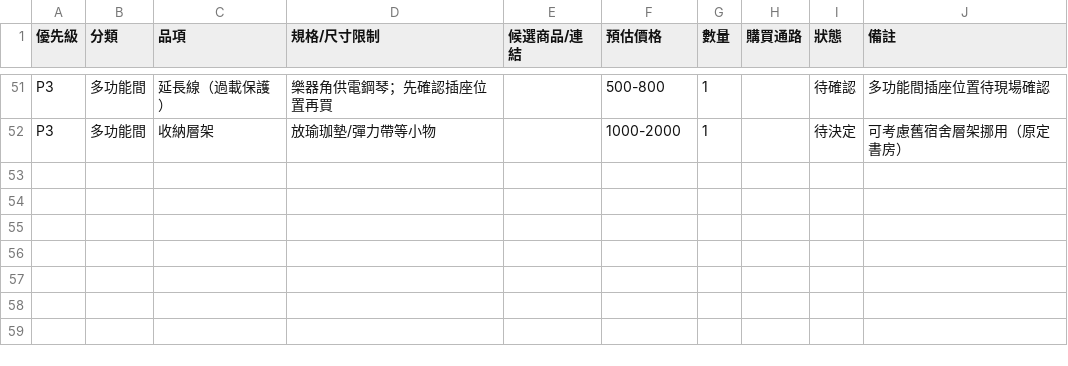
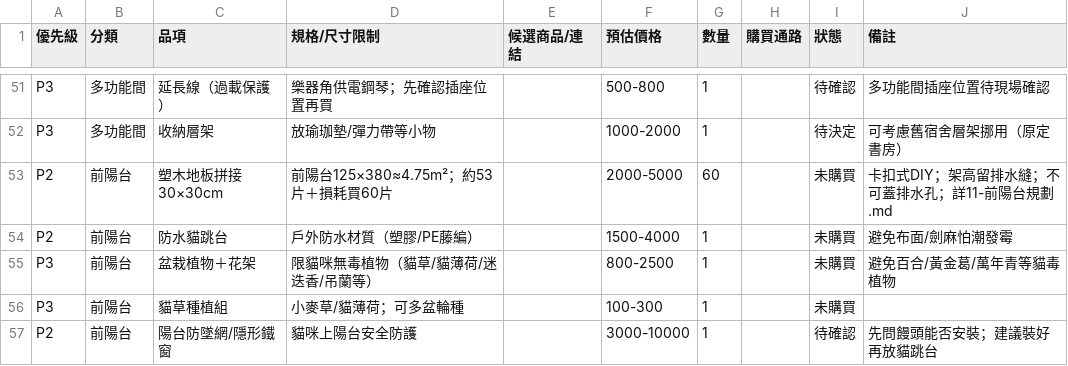
Before and after one commit to LockingWang/dorm-renovation, a CSV file: 04-採購清單.csv, drawn as a sheet; only a part is shown, gaps mark what is left out.

```diff
--- a/04-採購清單.csv
+++ b/04-採購清單.csv
@@ -52 +52,6 @@ P3,多功能間,延長線（過載保護）,樂器角供電鋼琴；先確認插
 P3,多功能間,收納層架,放瑜珈墊/彈力帶等小物,,1000-2000,1,,待決定,可考慮舊宿舍層架挪用（原定書房）
+P2,前陽台,塑木地板拼接 30×30cm,前陽台125×380≈4.75m²；約53片＋損耗買60片,,2000-5000,60,,未購買,卡扣式DIY；架高留排水縫；不可蓋排水孔；詳11-前陽台規劃.md
+P2,前陽台,防水貓跳台,戶外防水材質（塑膠/PE藤編）,,1500-4000,1,,未購買,避免布面/劍麻怕潮發霉
+P3,前陽台,盆栽植物＋花架,限貓咪無毒植物（貓草/貓薄荷/迷迭香/吊蘭等）,,800-2500,1,,未購買,避免百合/黃金葛/萬年青等貓毒植物
+P3,前陽台,貓草種植組,小麥草/貓薄荷；可多盆輪種,,100-300,1,,未購買,
+P2,前陽台,陽台防墜網/隱形鐵窗,貓咪上陽台安全防護,,3000-10000,1,,待確認,先問饅頭能否安裝；建議裝好再放貓跳台
```
Also changed, not shown: 3 other files.
